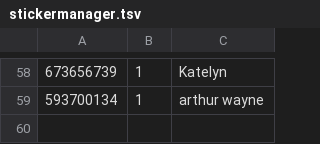
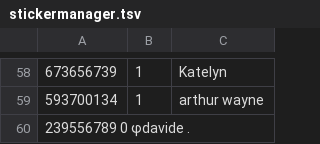
Before and after one commit to Lonami/TelethonianBotExt, a TSV file: stickermanager.tsv, drawn as a sheet; only a part is shown, gaps mark what is left out; the diff names each change by its address in the sheet, - before the commit and + after, or states it on an @@ line.

Commit message:
Add davide ph

```diff
--- a/stickermanager.tsv
+++ b/stickermanager.tsv
+row 60: 239556789 0 φdavide .
```
